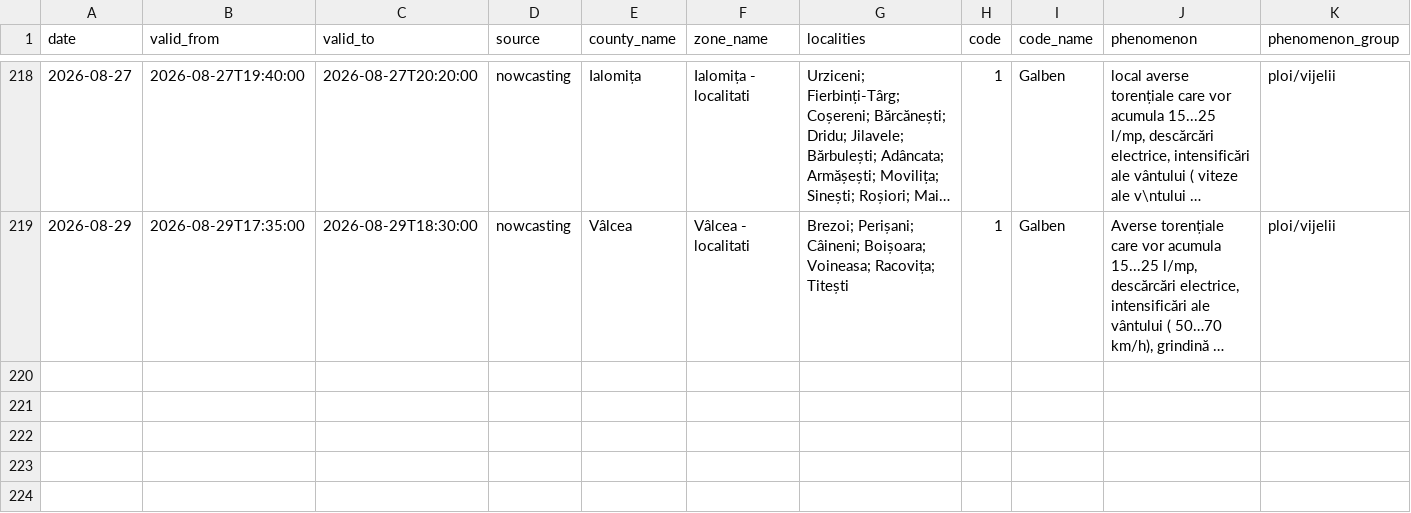
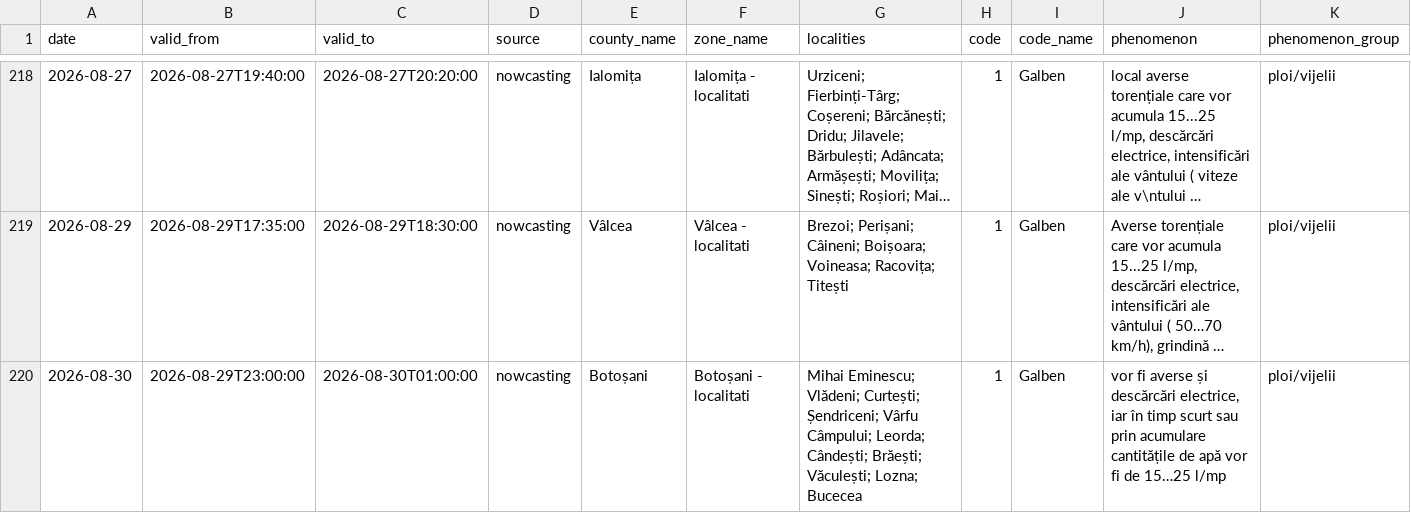
Before and after one commit to mariusbudileanu/date-meteo, a CSV file: public/istoric/nowcasting/2026-08.csv, drawn as a sheet; only a part is shown, gaps mark what is left out; long unchanged cells end in …; rows hold the shown columns only; the diff covers the shown part only; the diff names each change by its address in the sheet, - before the commit and + after, or states it on an @@ line.

```diff
--- a/public/istoric/nowcasting/2026-08.csv
+++ b/public/istoric/nowcasting/2026-08.csv
+row 220: 2026-08-30 | 2026-08-29T23:00:00 | 2026-08-30T01:00:00 | nowcasting | Botoșani | Botoșani - localitati | Mihai Eminescu; Vlădeni; Curtești; Șendriceni; Vârfu Câmpului; Leorda; Cândești; Brăești; Văculești; Lozna; Bucecea | 1 | Galben | vor fi averse și descărcări electrice, iar în timp scurt sau prin acumulare cantitățile de apă vor fi de 15…25 l/mp | ploi/vijelii
```
Also changed, not shown: 1 added row elsewhere in this file, public/istoric/2026/2026-08.csv, 16 other files.
